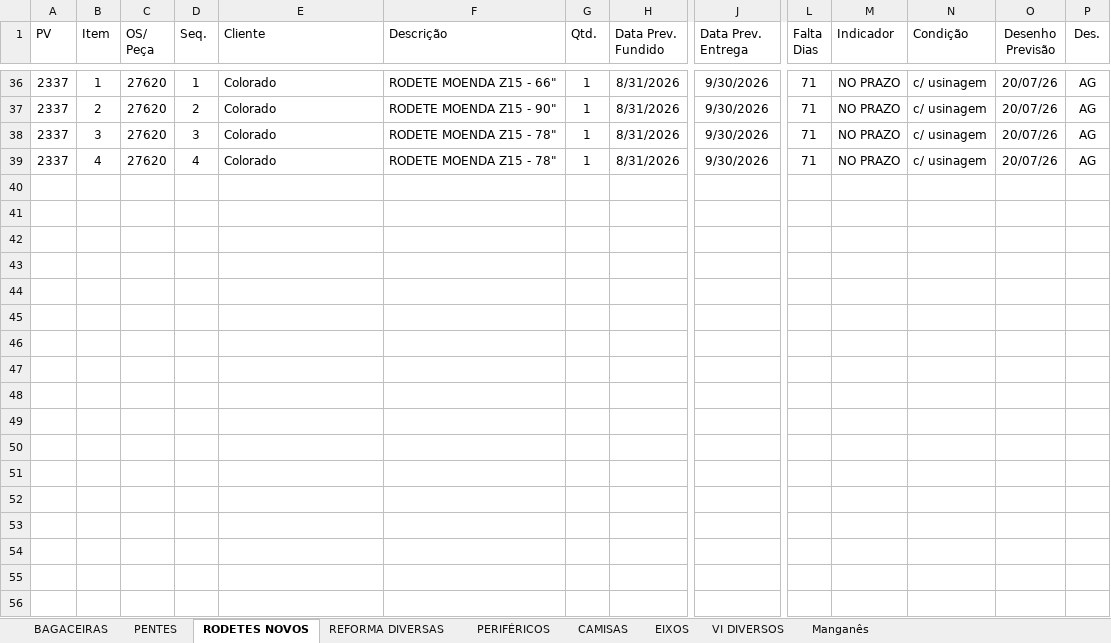
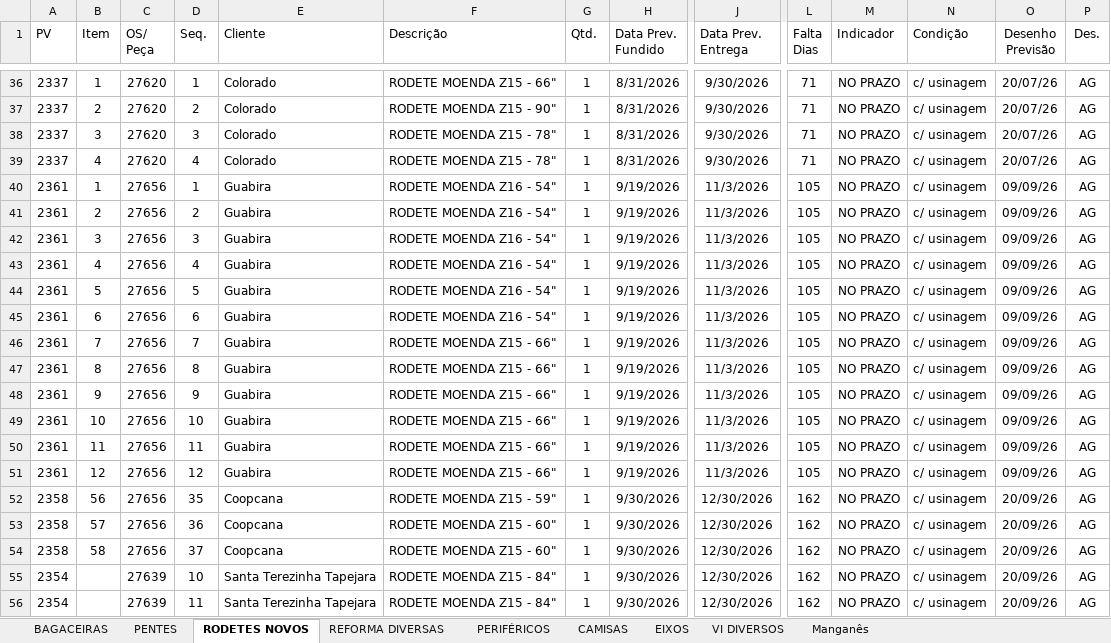
Before and after one commit to marcelodilena/carteira_prod, an Excel workbook: dados.xlsx, sheet RODETES NOVOS, drawn as a sheet; only a part is shown, gaps mark what is left out; values as stored, in another font and other column widths than the file's, no borders; table styles not drawn; rows hold the shown columns only; the diff names each change by its address in the sheet, - before the commit and + after, or states it on an @@ line.

```diff
--- a/dados.xlsx (sheet RODETES NOVOS)
+++ b/dados.xlsx (sheet RODETES NOVOS)
+row 40: 2361 | 1 | 27656 | 1 | Guabira | RODETE MOENDA Z16 - 54" | 1 | 9/19/2026 | 11/3/2026 | 105 | NO PRAZO | c/ usinagem | 09/09/26 | AG
+row 41: 2361 | 2 | 27656 | 2 | Guabira | RODETE MOENDA Z16 - 54" | 1 | 9/19/2026 | 11/3/2026 | 105 | NO PRAZO | c/ usinagem | 09/09/26 | AG
+row 42: 2361 | 3 | 27656 | 3 | Guabira | RODETE MOENDA Z16 - 54" | 1 | 9/19/2026 | 11/3/2026 | 105 | NO PRAZO | c/ usinagem | 09/09/26 | AG
+row 43: 2361 | 4 | 27656 | 4 | Guabira | RODETE MOENDA Z16 - 54" | 1 | 9/19/2026 | 11/3/2026 | 105 | NO PRAZO | c/ usinagem | 09/09/26 | AG
+row 44: 2361 | 5 | 27656 | 5 | Guabira | RODETE MOENDA Z16 - 54" | 1 | 9/19/2026 | 11/3/2026 | 105 | NO PRAZO | c/ usinagem | 09/09/26 | AG
+row 45: 2361 | 6 | 27656 | 6 | Guabira | RODETE MOENDA Z16 - 54" | 1 | 9/19/2026 | 11/3/2026 | 105 | NO PRAZO | c/ usinagem | 09/09/26 | AG
+row 46: 2361 | 7 | 27656 | 7 | Guabira | RODETE MOENDA Z15 - 66" | 1 | 9/19/2026 | 11/3/2026 | 105 | NO PRAZO | c/ usinagem | 09/09/26 | AG
+row 47: 2361 | 8 | 27656 | 8 | Guabira | RODETE MOENDA Z15 - 66" | 1 | 9/19/2026 | 11/3/2026 | 105 | NO PRAZO | c/ usinagem | 09/09/26 | AG
+row 48: 2361 | 9 | 27656 | 9 | Guabira | RODETE MOENDA Z15 - 66" | 1 | 9/19/2026 | 11/3/2026 | 105 | NO PRAZO | c/ usinagem | 09/09/26 | AG
+row 49: 2361 | 10 | 27656 | 10 | Guabira | RODETE MOENDA Z15 - 66" | 1 | 9/19/2026 | 11/3/2026 | 105 | NO PRAZO | c/ usinagem | 09/09/26 | AG
+row 50: 2361 | 11 | 27656 | 11 | Guabira | RODETE MOENDA Z15 - 66" | 1 | 9/19/2026 | 11/3/2026 | 105 | NO PRAZO | c/ usinagem | 09/09/26 | AG
+row 51: 2361 | 12 | 27656 | 12 | Guabira | RODETE MOENDA Z15 - 66" | 1 | 9/19/2026 | 11/3/2026 | 105 | NO PRAZO | c/ usinagem | 09/09/26 | AG
+row 52: 2358 | 56 | 27656 | 35 | Coopcana | RODETE MOENDA Z15 - 59" | 1 | 9/30/2026 | 12/30/2026 | 162 | NO PRAZO | c/ usinagem | 20/09/26 | AG
+row 53: 2358 | 57 | 27656 | 36 | Coopcana | RODETE MOENDA Z15 - 60" | 1 | 9/30/2026 | 12/30/2026 | 162 | NO PRAZO | c/ usinagem | 20/09/26 | AG
+row 54: 2358 | 58 | 27656 | 37 | Coopcana | RODETE MOENDA Z15 - 60" | 1 | 9/30/2026 | 12/30/2026 | 162 | NO PRAZO | c/ usinagem | 20/09/26 | AG
+row 55: 2354 |  | 27639 | 10 | Santa Terezinha Tapejara | RODETE MOENDA Z15 - 84" | 1 | 9/30/2026 | 12/30/2026 | 162 | NO PRAZO | c/ usinagem | 20/09/26 | AG
+row 56: 2354 |  | 27639 | 11 | Santa Terezinha Tapejara | RODETE MOENDA Z15 - 84" | 1 | 9/30/2026 | 12/30/2026 | 162 | NO PRAZO | c/ usinagem | 20/09/26 | AG
```
Also changed, not shown: sheet PENTES, sheet BAGACEIRAS, sheet CAMISAS, sheet REFORMA DIVERSAS, sheet PERIFÉRICOS, sheet EIXOS, hidden cells.
